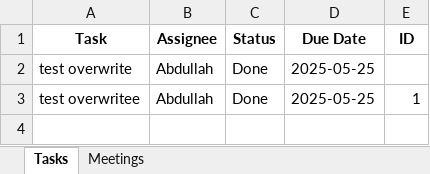
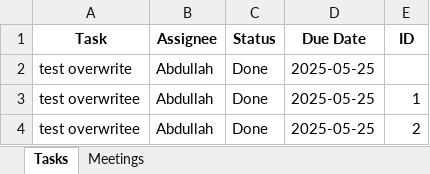
Before and after one commit to peezedabdullah/Oraican-Project-Tracker, an Excel workbook: oraican tracker.xlsx, sheet Tasks, drawn as a sheet; values as stored, in another font and other column widths than the file's, no borders; the diff names each change by its address in the sheet, - before the commit and + after, or states it on an @@ line.

Commit message:
Update oraican_tracker_demo.xlsx

```diff
--- a/oraican tracker.xlsx (sheet Tasks)
+++ b/oraican tracker.xlsx (sheet Tasks)
+row 4: test overwritee | Abdullah | Done | 2025-05-25 | 2
```
Also changed, not shown: sheet Meetings.
